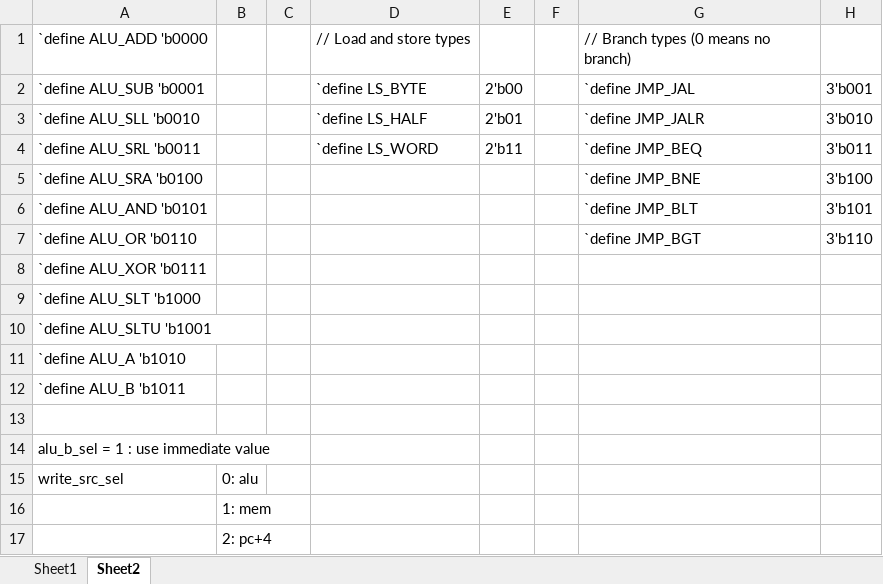
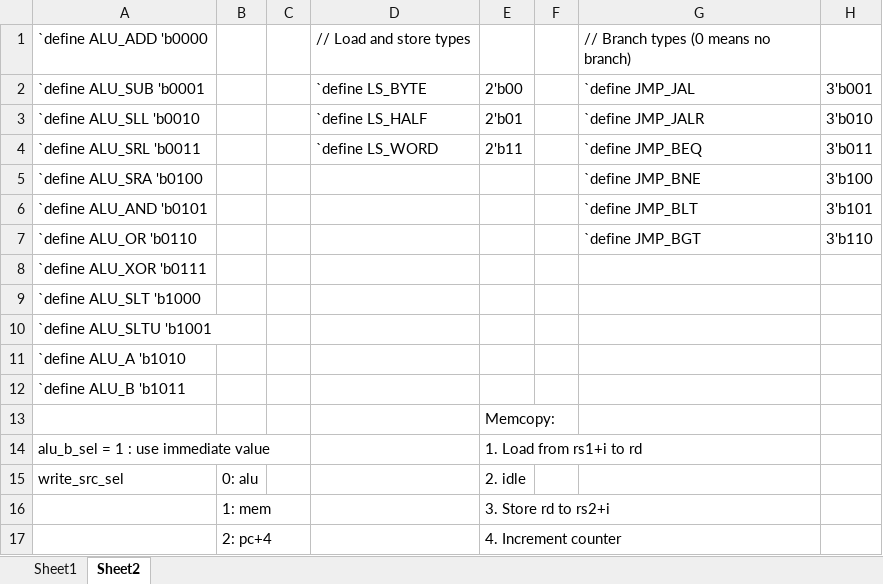
Before and after one commit to Anuki16/single-cycle-riscv-processor, an Excel workbook: riscv_controller.xlsx, sheet Sheet2, drawn as a sheet; only a part is shown; values as stored, in another font and other column widths than the file's, no borders; the diff names each change by its address in the sheet, - before the commit and + after, or states it on an @@ line.

Commit message:
Finished memcopy and mul

```diff
--- a/riscv_controller.xlsx (sheet Sheet2)
+++ b/riscv_controller.xlsx (sheet Sheet2)
-E13: (empty)
+E13: Memcopy:
-E14: (empty)
+E14: 1. Load from rs1+i to rd
-E15: (empty)
+E15: 2. idle
-E16: (empty)
+E16: 3. Store rd to rs2+i
-E17: (empty)
+E17: 4. Increment counter
```
Also changed, not shown: sheet Sheet1, 45 other files.
